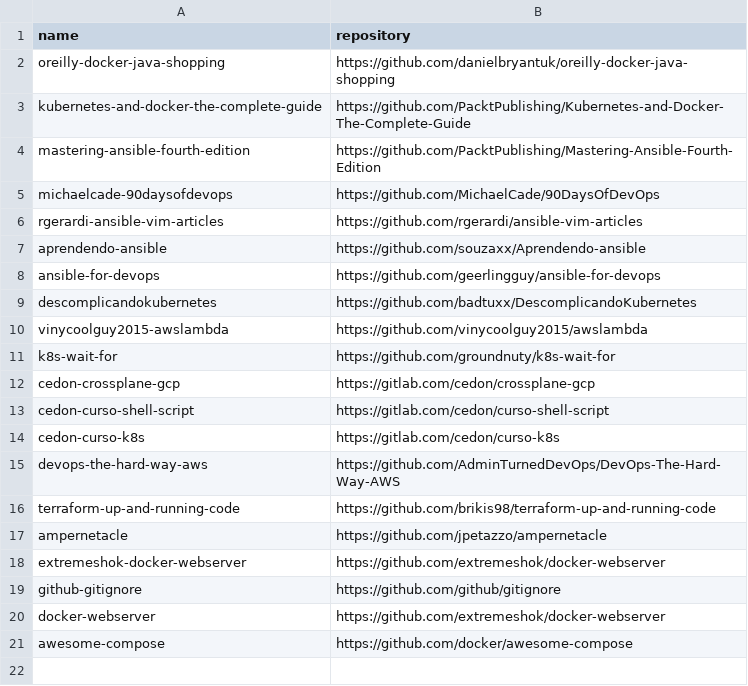
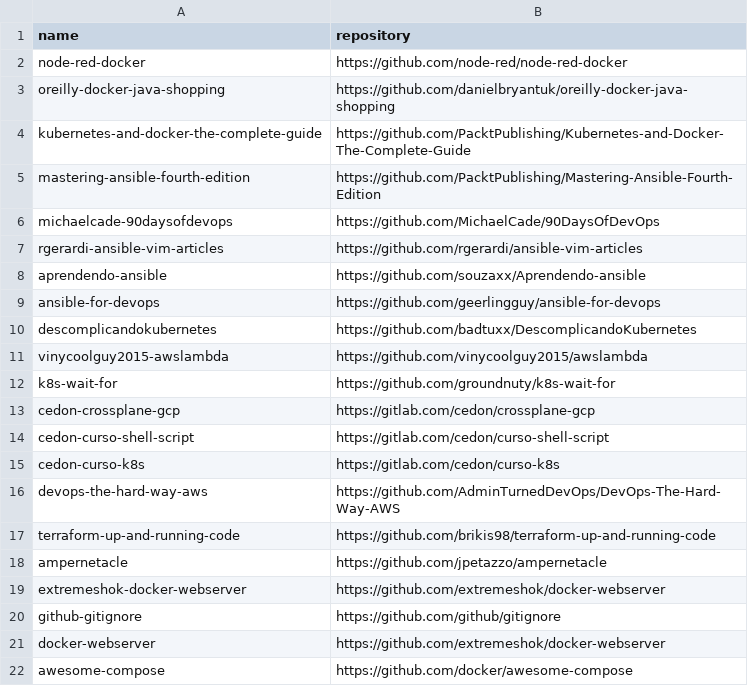
Before and after one commit to easbarba/lar, a CSV file: .config/floss/devops.csv, drawn as a sheet.

```diff
--- a/.config/floss/devops.csv
+++ b/.config/floss/devops.csv
@@ -1,2 +1,3 @@
 name,repository
+node-red-docker,https://github.com/node-red/node-red-docker
 oreilly-docker-java-shopping,https://github.com/danielbryantuk/oreilly-docker-java-shopping
```
Also changed, not shown: .config/floss/go.csv.
